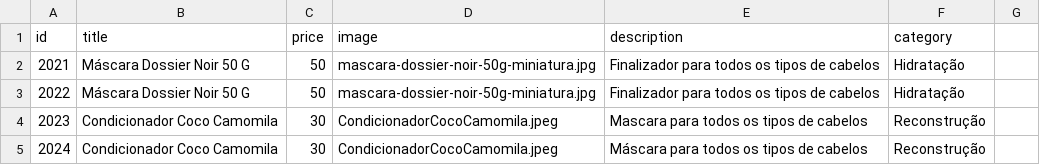
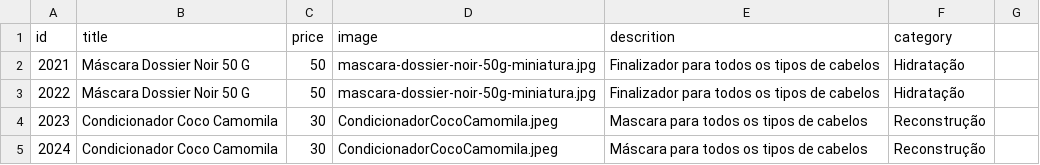
Before and after one commit to robertinho33/site-alphaglam, a CSV file: controllers/products.csv, drawn as a sheet; only a part is shown.

```diff
--- a/controllers/products.csv
+++ b/controllers/products.csv
@@ -1,2 +1,2 @@
-id,title,price,image,description,category
+id,title,price,image,descrition,category
 2021,Máscara Dossier Noir 50 G,50,mascara-dossier-noir-50g-miniatura.jpg,Finalizador para todos os tipos de cabelos,Hidratação
```
Also changed, not shown: 1 other file.
